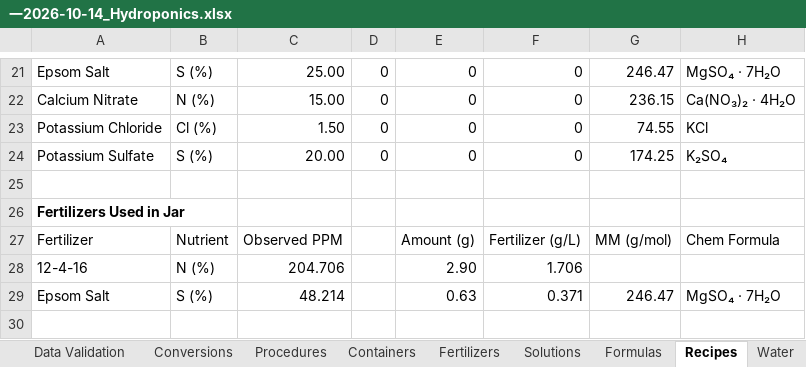
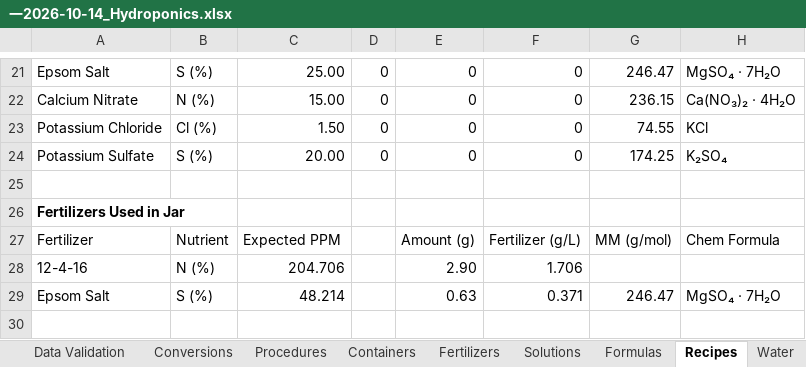
Before and after one commit to gscanlon21/notes, an Excel workbook: content/grow/hydroponics/一2026-10-14_Hydroponics.xlsx, sheet Recipes, drawn as a sheet; only a part is shown, gaps mark what is left out; values as stored, in another font and other column widths than the file's, no borders; conditional formats and table styles not drawn; the diff names each change by its address in the sheet, - before the commit and + after, or states it on an @@ line.

```diff
--- a/content/grow/hydroponics/一2026-10-14_Hydroponics.xlsx (sheet Recipes)
+++ b/content/grow/hydroponics/一2026-10-14_Hydroponics.xlsx (sheet Recipes)
-C27: Observed PPM
+C27: Expected PPM
```
